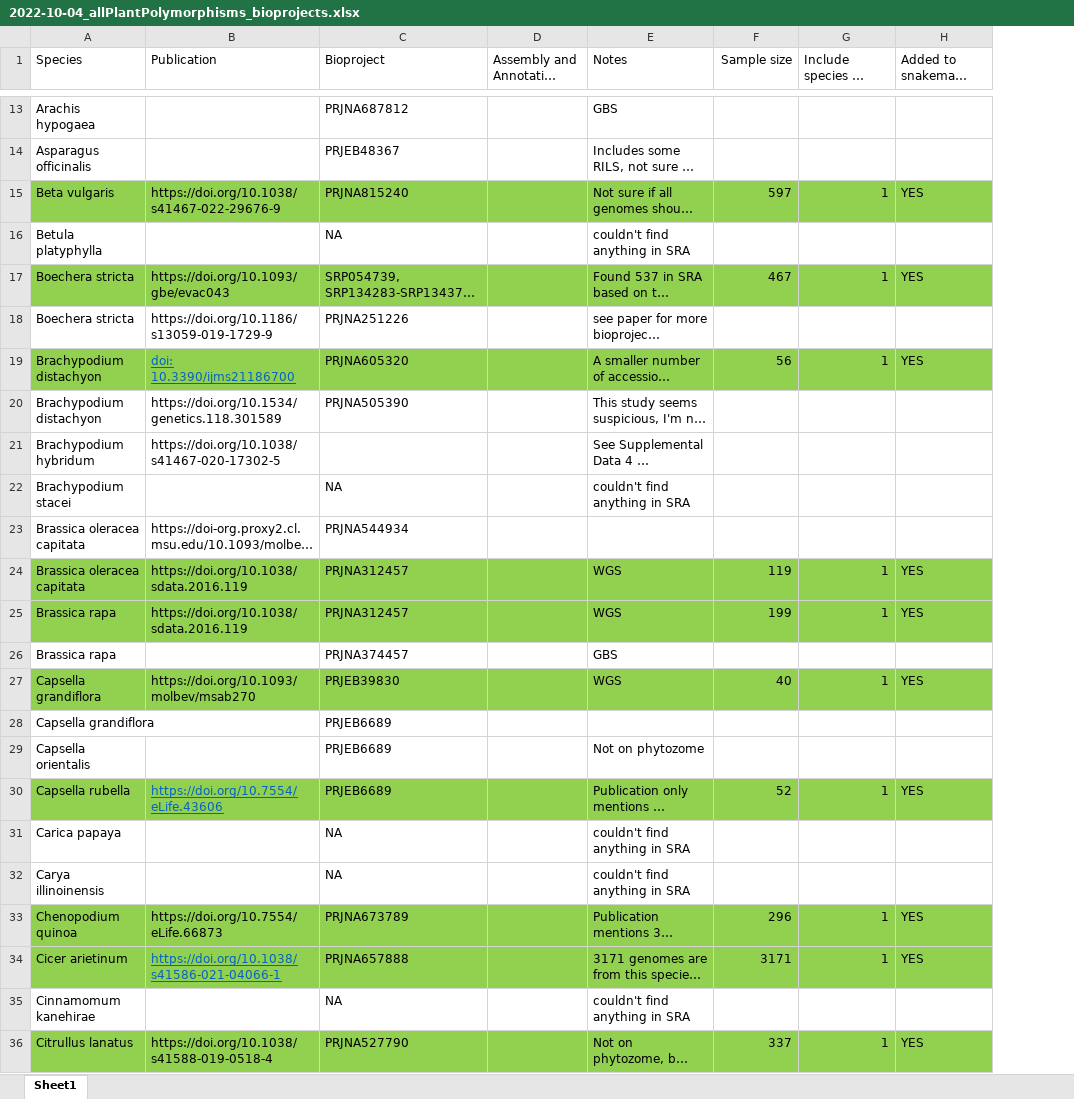
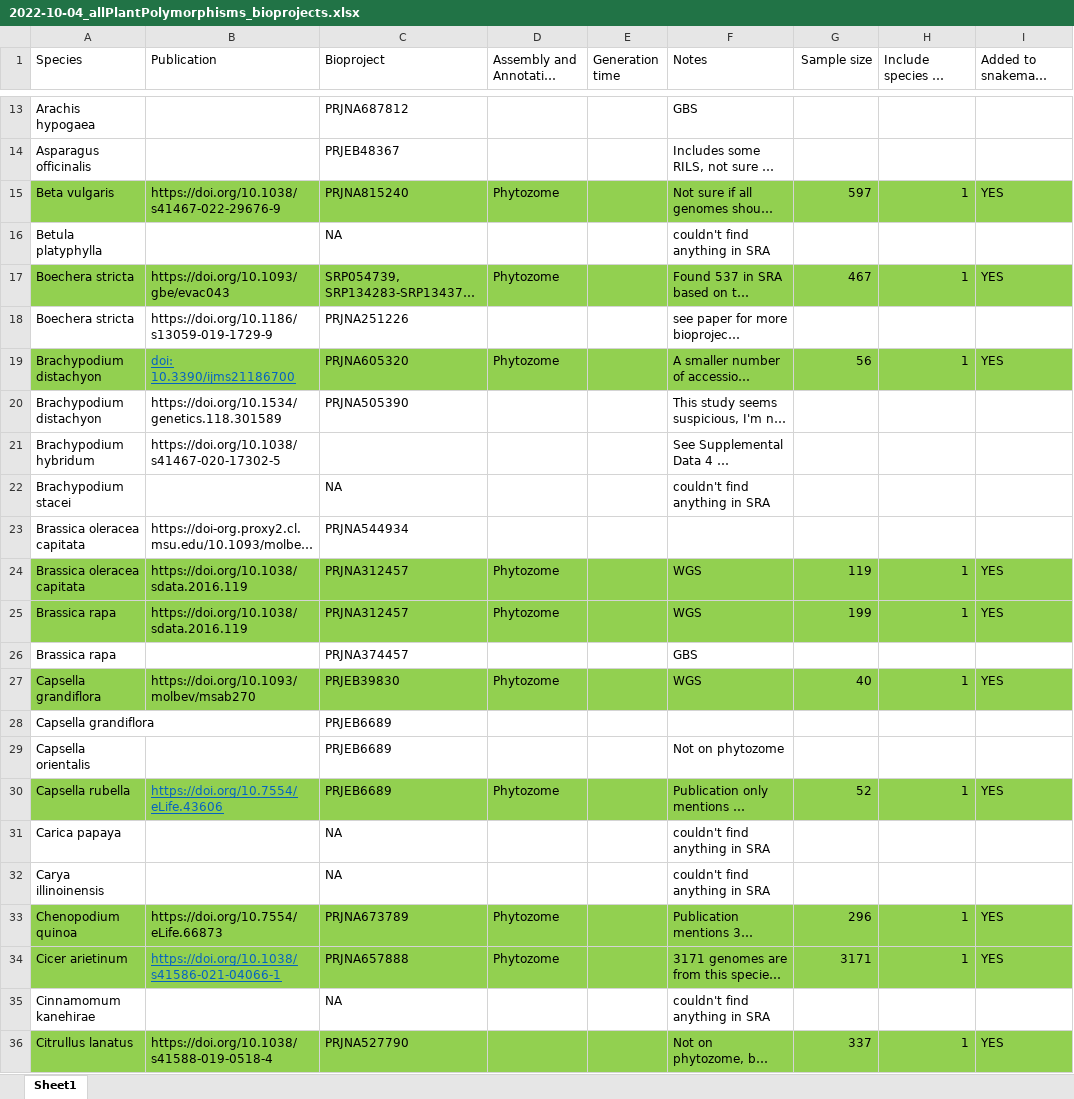
Before and after one commit to milesroberts-123/tajimasDacrossSpecies, an Excel workbook: doc/2022-10-04_allPlantPolymorphisms_bioprojects.xlsx, sheet Sheet1, drawn as a sheet; only a part is shown, gaps mark what is left out; long unchanged cells end in …; values as stored, in another font and other column widths than the file's, no borders; the diff covers the shown part only; the diff names each change by its address in the sheet, - before the commit and + after, or states it on an @@ line.

```diff
--- a/doc/2022-10-04_allPlantPolymorphisms_bioprojects.xlsx (sheet Sheet1)
+++ b/doc/2022-10-04_allPlantPolymorphisms_bioprojects.xlsx (sheet Sheet1)
+column E (Generation time), empty
-D15 (Assembly and Annotation source): (empty)
+D15 (Assembly and Annotation source): Phytozome
-D17 (Assembly and Annotation source): (empty)
+D17 (Assembly and Annotation source): Phytozome
-D19 (Assembly and Annotation source): (empty)
+D19 (Assembly and Annotation source): Phytozome
-D24:D25 (Assembly and Annotation source): (empty)
+D24:D25 (Assembly and Annotation source): Phytozome
-D27 (Assembly and Annotation source): (empty)
+D27 (Assembly and Annotation source): Phytozome
-D30 (Assembly and Annotation source): (empty)
+D30 (Assembly and Annotation source): Phytozome
-D33:D34 (Assembly and Annotation source): (empty)
+D33:D34 (Assembly and Annotation source): Phytozome
```
Also changed, not shown: 6 edited cells elsewhere in this sheet, formulas that keep their value, 2 other files.
